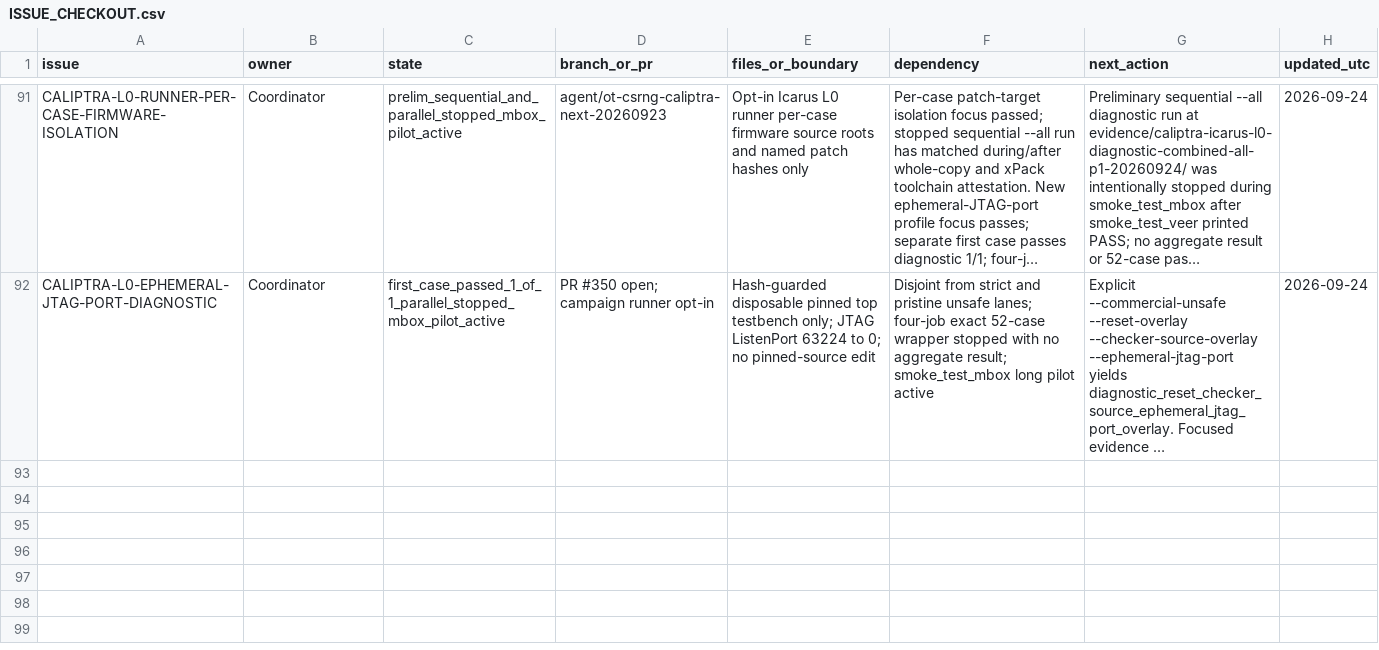
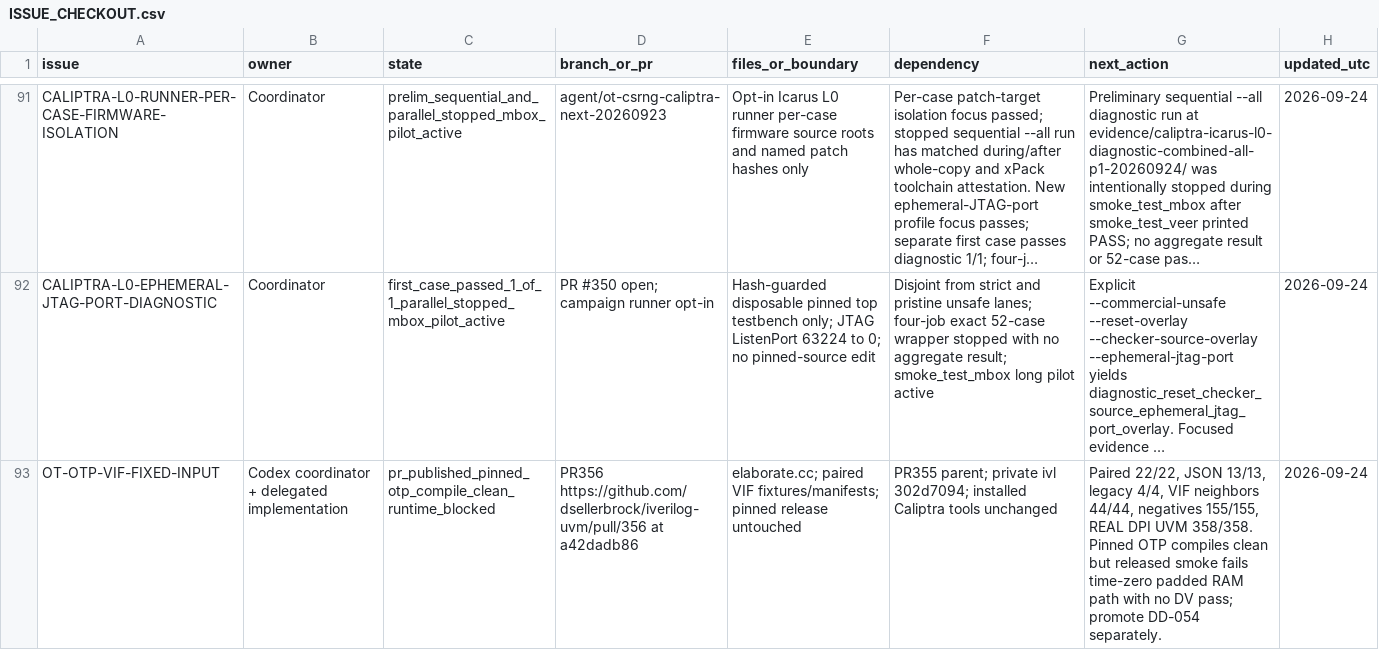
Before and after one commit to dsellerbrock/iverilog-uvm, a CSV file: .ai/ISSUE_CHECKOUT.csv, drawn as a sheet; only a part is shown, gaps mark what is left out; long unchanged cells end in …; the diff names each change by its address in the sheet, - before the commit and + after, or states it on an @@ line.

Commit message:
Record published OTP fixed-input PR

```diff
--- a/.ai/ISSUE_CHECKOUT.csv
+++ b/.ai/ISSUE_CHECKOUT.csv
+row 93: OT-OTP-VIF-FIXED-INPUT | Codex coordinator + delegated implementation | pr_published_pinned_otp_compile_clean_runtime_blocked | PR356 https://github.com/dsellerbrock/iverilog-uvm/pull/356 at a42dadb86 | elaborate.cc; paired VIF fixtures/manifests; pinned release untouched | PR355 parent; private ivl 302d7094; installed Caliptra tools unchanged | Paired 22/22, JSON 13/13, legacy 4/4, VIF neighbors 44/44, negatives 155/155, REAL DPI UVM 358/358. Pinned OTP compiles clean but released smoke fails time-zero padded RAM path with no DV pass; promote DD-054 separately. | 2026-09-24
```
Also changed, not shown: 2 other files.
